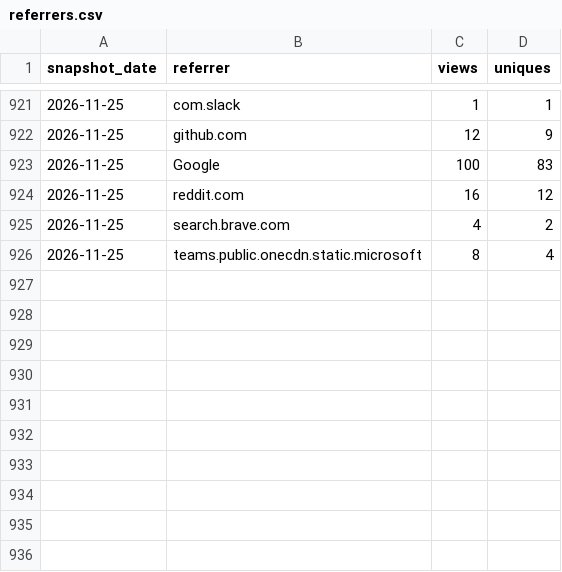
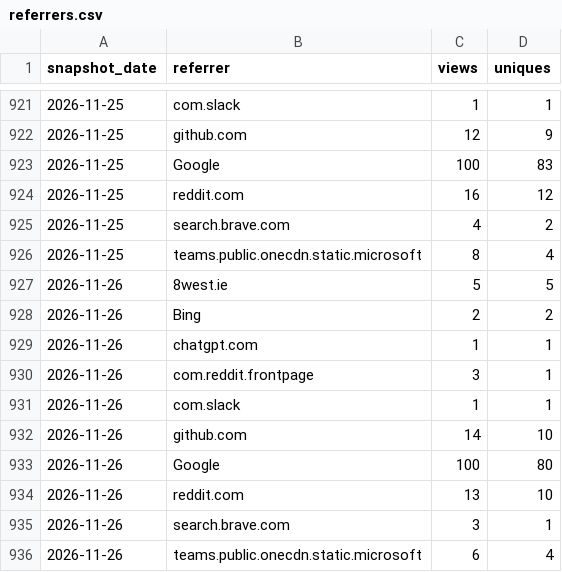
Before and after one commit to GaZmagik/iso-24495, a CSV file: data/referrers.csv, drawn as a sheet; only a part is shown, gaps mark what is left out.

```diff
--- a/data/referrers.csv
+++ b/data/referrers.csv
@@ -926 +926,11 @@ snapshot_date,referrer,views,uniques
 2026-11-25,teams.public.onecdn.static.microsoft,8,4
+2026-11-26,8west.ie,5,5
+2026-11-26,Bing,2,2
+2026-11-26,chatgpt.com,1,1
+2026-11-26,com.reddit.frontpage,3,1
+2026-11-26,com.slack,1,1
+2026-11-26,github.com,14,10
+2026-11-26,Google,100,80
+2026-11-26,reddit.com,13,10
+2026-11-26,search.brave.com,3,1
+2026-11-26,teams.public.onecdn.static.microsoft,6,4
```
Also changed, not shown: data/daily.csv, data/windows.csv.
